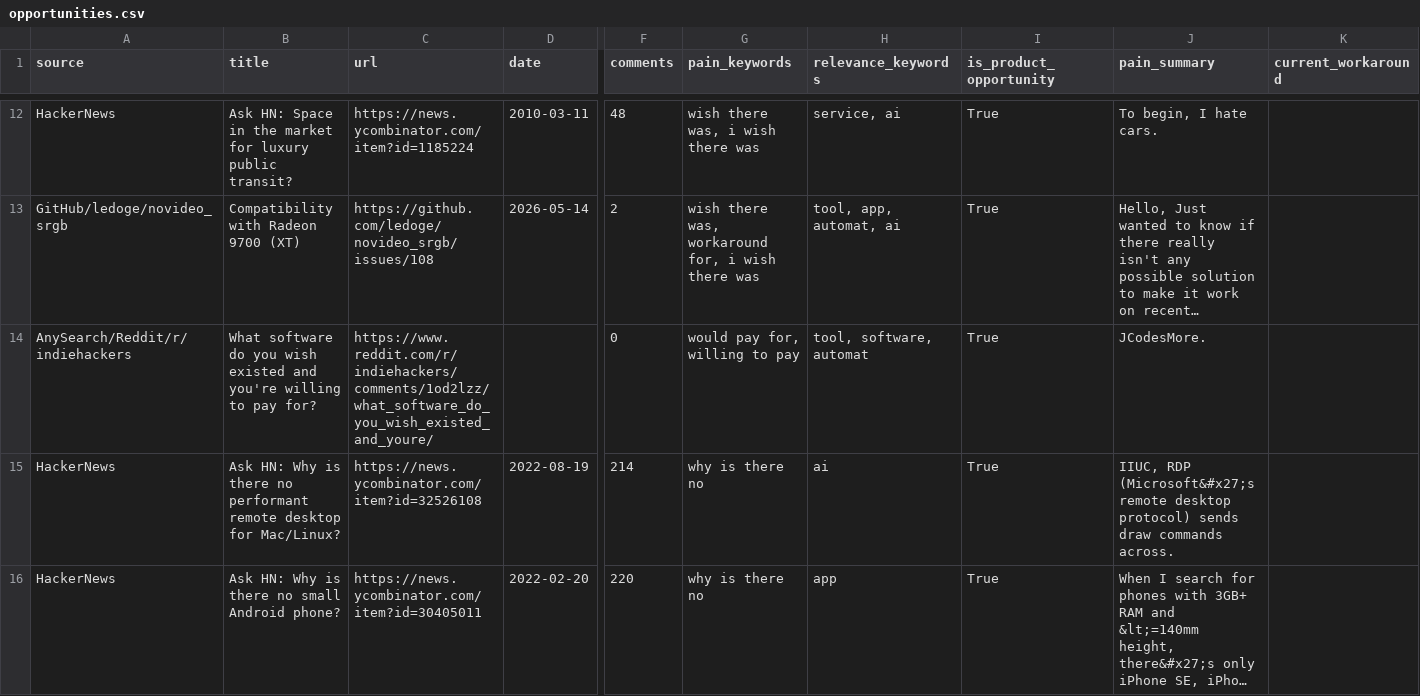
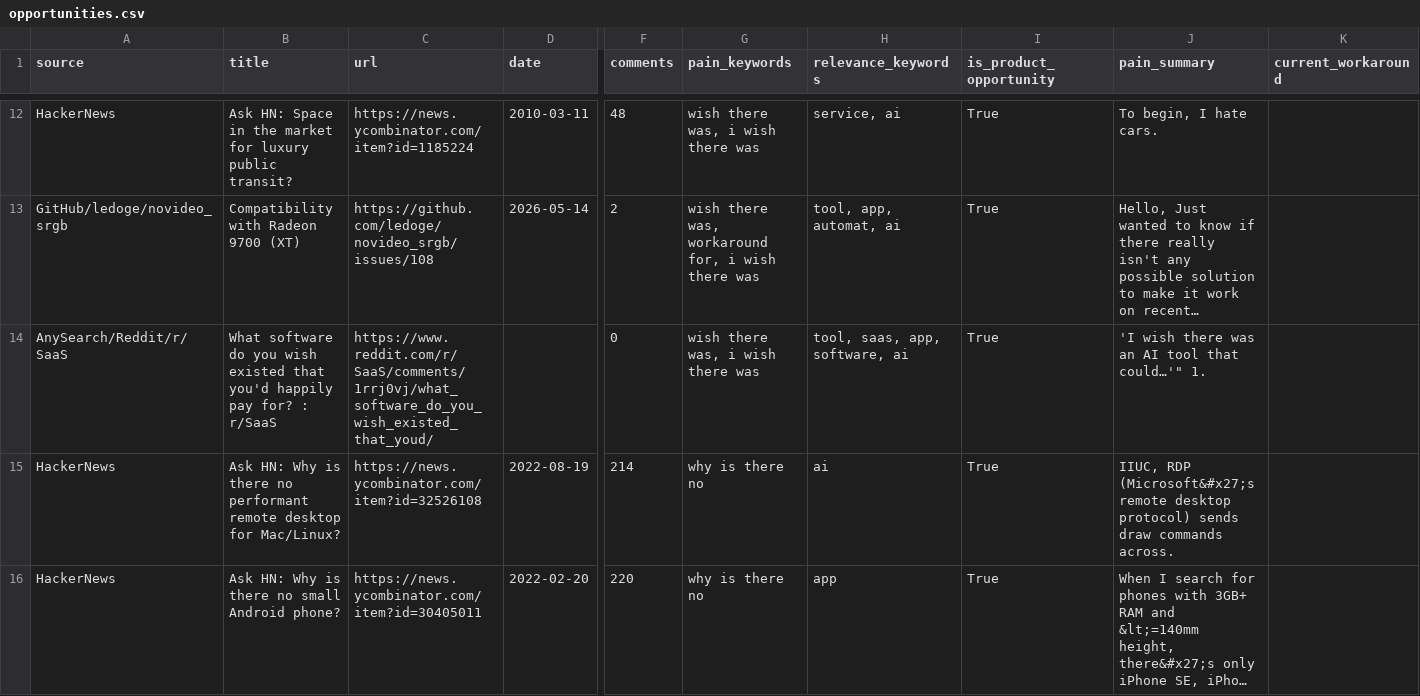
Before and after one commit to jaxxchen003/microsaas-radar, a CSV file: output/opportunities.csv, drawn as a sheet; only a part is shown, gaps mark what is left out; long unchanged cells end in …; the diff covers the shown part only; the diff names each change by its address in the sheet, - before the commit and + after, or states it on an @@ line.

```diff
--- a/output/opportunities.csv
+++ b/output/opportunities.csv
-A14 (source): AnySearch/Reddit/r/indiehackers
+A14 (source): AnySearch/Reddit/r/SaaS
-B14 (title): …wish existed and you're willing to pay for?
+B14 (title): …wish existed that you'd happily pay for? : r/SaaS
-C14 (url): https://www.reddit.com/r/indiehackers/comments/1od2lzz/what_software_do_you_wish_existed_and_youre/
+C14 (url): https://www.reddit.com/r/SaaS/comments/1rrj0vj/what_software_do_you_wish_existed_that_youd/
-G14 (pain_keywords): would pay for, willing to pay
+G14 (pain_keywords): wish there was, i wish there was
-H14 (relevance_keywords): tool, software, automat
+H14 (relevance_keywords): tool, saas, app, software, ai
-J14 (pain_summary): JCodesMore.
+J14 (pain_summary): 'I wish there was an AI tool that could…'" 1.
```
Also changed, not shown: 5 added rows, 5 removed rows and 19 edited cells elsewhere in this file, 3 other files.
